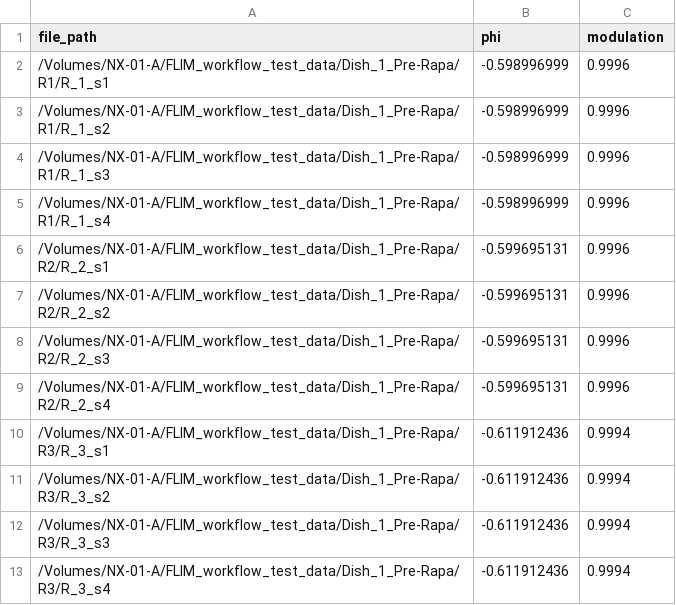
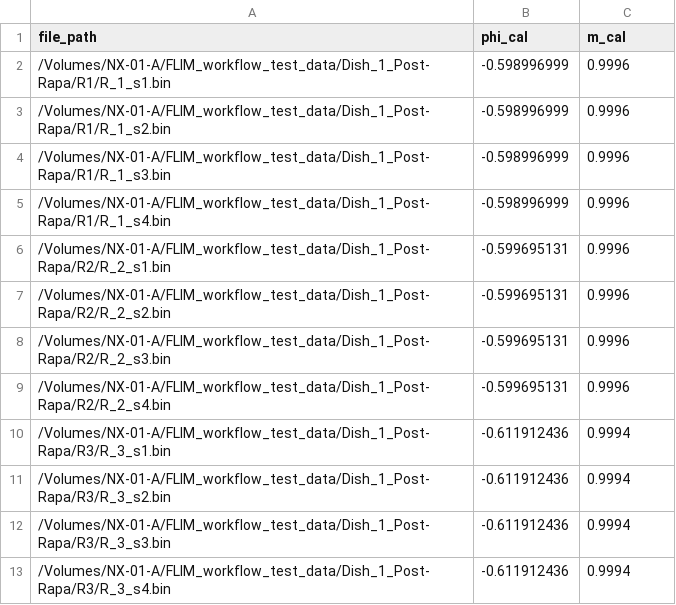
Before and after one commit to marcusjoshm/FLIM-FRET-analysis, a CSV file: calibration.csv, drawn as a sheet.

Commit message:
Add automated FLIM-FRET analysis functionality without GUI dependencies
- Create flim_fft_automated.py script to perform FFT calculations
- Implement advanced calibration matching between different file paths
- Support bin/tif file extension differences in analysis
- Match calibration based on dish/region/sample patterns
- Add comprehensive README with documentation and usage examples
- Default to 0.097 bin width and 78MHz frequency settings

```diff
--- a/calibration.csv
+++ b/calibration.csv
@@ -1,13 +1,13 @@
-file_path,phi,modulation
-/Volumes/NX-01-A/FLIM_workflow_test_data/Dish_1_Pre-Rapa/R1/R_1_s1,-0.598996999,0.9996
-/Volumes/NX-01-A/FLIM_workflow_test_data/Dish_1_Pre-Rapa/R1/R_1_s2,-0.598996999,0.9996
-/Volumes/NX-01-A/FLIM_workflow_test_data/Dish_1_Pre-Rapa/R1/R_1_s3,-0.598996999,0.9996
-/Volumes/NX-01-A/FLIM_workflow_test_data/Dish_1_Pre-Rapa/R1/R_1_s4,-0.598996999,0.9996
-/Volumes/NX-01-A/FLIM_workflow_test_data/Dish_1_Pre-Rapa/R2/R_2_s1,-0.599695131,0.9996
-/Volumes/NX-01-A/FLIM_workflow_test_data/Dish_1_Pre-Rapa/R2/R_2_s2,-0.599695131,0.9996
-/Volumes/NX-01-A/FLIM_workflow_test_data/Dish_1_Pre-Rapa/R2/R_2_s3,-0.599695131,0.9996
-/Volumes/NX-01-A/FLIM_workflow_test_data/Dish_1_Pre-Rapa/R2/R_2_s4,-0.599695131,0.9996
-/Volumes/NX-01-A/FLIM_workflow_test_data/Dish_1_Pre-Rapa/R3/R_3_s1,-0.611912436,0.9994
-/Volumes/NX-01-A/FLIM_workflow_test_data/Dish_1_Pre-Rapa/R3/R_3_s2,-0.611912436,0.9994
-/Volumes/NX-01-A/FLIM_workflow_test_data/Dish_1_Pre-Rapa/R3/R_3_s3,-0.611912436,0.9994
-/Volumes/NX-01-A/FLIM_workflow_test_data/Dish_1_Pre-Rapa/R3/R_3_s4,-0.611912436,0.9994
+file_path,phi_cal,m_cal
+/Volumes/NX-01-A/FLIM_workflow_test_data/Dish_1_Post-Rapa/R1/R_1_s1.bin,-0.598996999,0.9996
+/Volumes/NX-01-A/FLIM_workflow_test_data/Dish_1_Post-Rapa/R1/R_1_s2.bin,-0.598996999,0.9996
+/Volumes/NX-01-A/FLIM_workflow_test_data/Dish_1_Post-Rapa/R1/R_1_s3.bin,-0.598996999,0.9996
+/Volumes/NX-01-A/FLIM_workflow_test_data/Dish_1_Post-Rapa/R1/R_1_s4.bin,-0.598996999,0.9996
+/Volumes/NX-01-A/FLIM_workflow_test_data/Dish_1_Post-Rapa/R2/R_2_s1.bin,-0.599695131,0.9996
+/Volumes/NX-01-A/FLIM_workflow_test_data/Dish_1_Post-Rapa/R2/R_2_s2.bin,-0.599695131,0.9996
+/Volumes/NX-01-A/FLIM_workflow_test_data/Dish_1_Post-Rapa/R2/R_2_s3.bin,-0.599695131,0.9996
+/Volumes/NX-01-A/FLIM_workflow_test_data/Dish_1_Post-Rapa/R2/R_2_s4.bin,-0.599695131,0.9996
+/Volumes/NX-01-A/FLIM_workflow_test_data/Dish_1_Post-Rapa/R3/R_3_s1.bin,-0.611912436,0.9994
+/Volumes/NX-01-A/FLIM_workflow_test_data/Dish_1_Post-Rapa/R3/R_3_s2.bin,-0.611912436,0.9994
+/Volumes/NX-01-A/FLIM_workflow_test_data/Dish_1_Post-Rapa/R3/R_3_s3.bin,-0.611912436,0.9994
+/Volumes/NX-01-A/FLIM_workflow_test_data/Dish_1_Post-Rapa/R3/R_3_s4.bin,-0.611912436,0.9994
```
Also changed, not shown: 29 other files.
